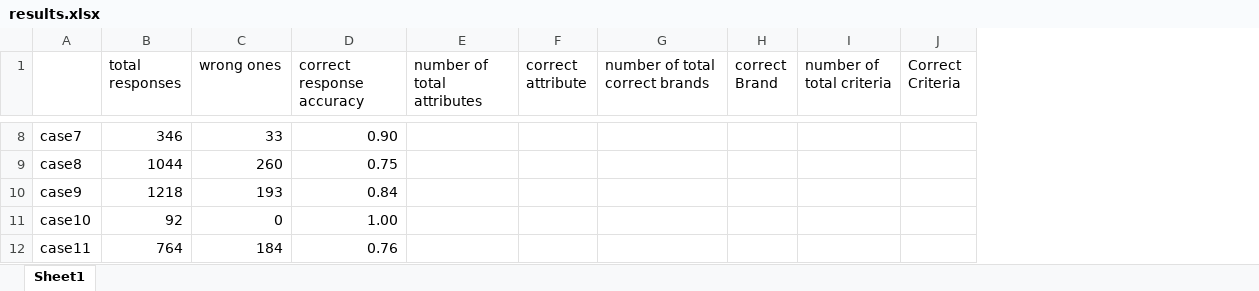
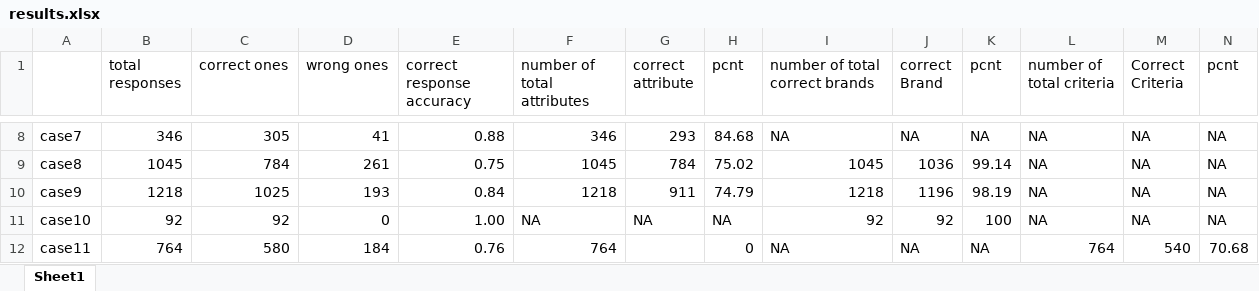
Before and after one commit to kalikhademi/MODAtesting, an Excel workbook: results.xlsx, sheet Sheet1, drawn as a sheet; only a part is shown, gaps mark what is left out; values as stored, in another font and other column widths than the file's, no cell formats; addresses are those after the commit; the diff covers the shown part only; the diff names each change by its address in the sheet, - before the commit and + after, or states it on an @@ line.

```diff
--- a/results.xlsx (sheet Sheet1)
+++ b/results.xlsx (sheet Sheet1)
+column C (correct ones), rows 8-12: 305 | 784 | 1025 | 92 | 580
+column H (pcnt), rows 8-12: 84.68 | 75.02 | 74.79 | NA | 0
+column K (pcnt), rows 8-12: NA | 99.14 | 98.19 | 100 | NA
+column N (pcnt), rows 8-12: NA | NA | NA | NA | 70.68
-D8 (wrong ones): 33
+D8 (wrong ones): 41
-E8 (correct response accuracy): 0.90
+E8 (correct response accuracy): 0.88
-F8 (number of total attributes): (empty)
+F8 (number of total attributes): 346
-G8 (correct attribute): (empty)
+G8 (correct attribute): 293
-I8 (number of total correct brands): (empty)
+I8 (number of total correct brands): NA
-J8 (correct Brand): (empty)
+J8 (correct Brand): NA
-L8:L11 (number of total criteria): (empty)
+L8:L11 (number of total criteria): NA
-M8:M11 (Correct Criteria): (empty)
+M8:M11 (Correct Criteria): NA
-B9 (total responses): 1044
+B9 (total responses): 1045
-D9 (wrong ones): 260
+D9 (wrong ones): 261
-F9 (number of total attributes): (empty)
+F9 (number of total attributes): 1045
-G9 (correct attribute): (empty)
+G9 (correct attribute): 784
-I9 (number of total correct brands): (empty)
+I9 (number of total correct brands): 1045
-J9 (correct Brand): (empty)
+J9 (correct Brand): 1036
-F10 (number of total attributes): (empty)
+F10 (number of total attributes): 1218
-G10 (correct attribute): (empty)
+G10 (correct attribute): 911
-I10 (number of total correct brands): (empty)
+I10 (number of total correct brands): 1218
-J10 (correct Brand): (empty)
+J10 (correct Brand): 1196
-F11 (number of total attributes): (empty)
+F11 (number of total attributes): NA
-G11 (correct attribute): (empty)
+G11 (correct attribute): NA
-I11 (number of total correct brands): (empty)
+I11 (number of total correct brands): 92
-J11 (correct Brand): (empty)
+J11 (correct Brand): 92
-F12 (number of total attributes): (empty)
+F12 (number of total attributes): 764
-I12 (number of total correct brands): (empty)
+I12 (number of total correct brands): NA
-J12 (correct Brand): (empty)
+J12 (correct Brand): NA
-L12 (number of total criteria): (empty)
+L12 (number of total criteria): 764
-M12 (Correct Criteria): (empty)
+M12 (Correct Criteria): 540
```
Also changed, not shown: 36 edited cells elsewhere in this sheet, cell formats, formulas that keep their value, 4 other files.
